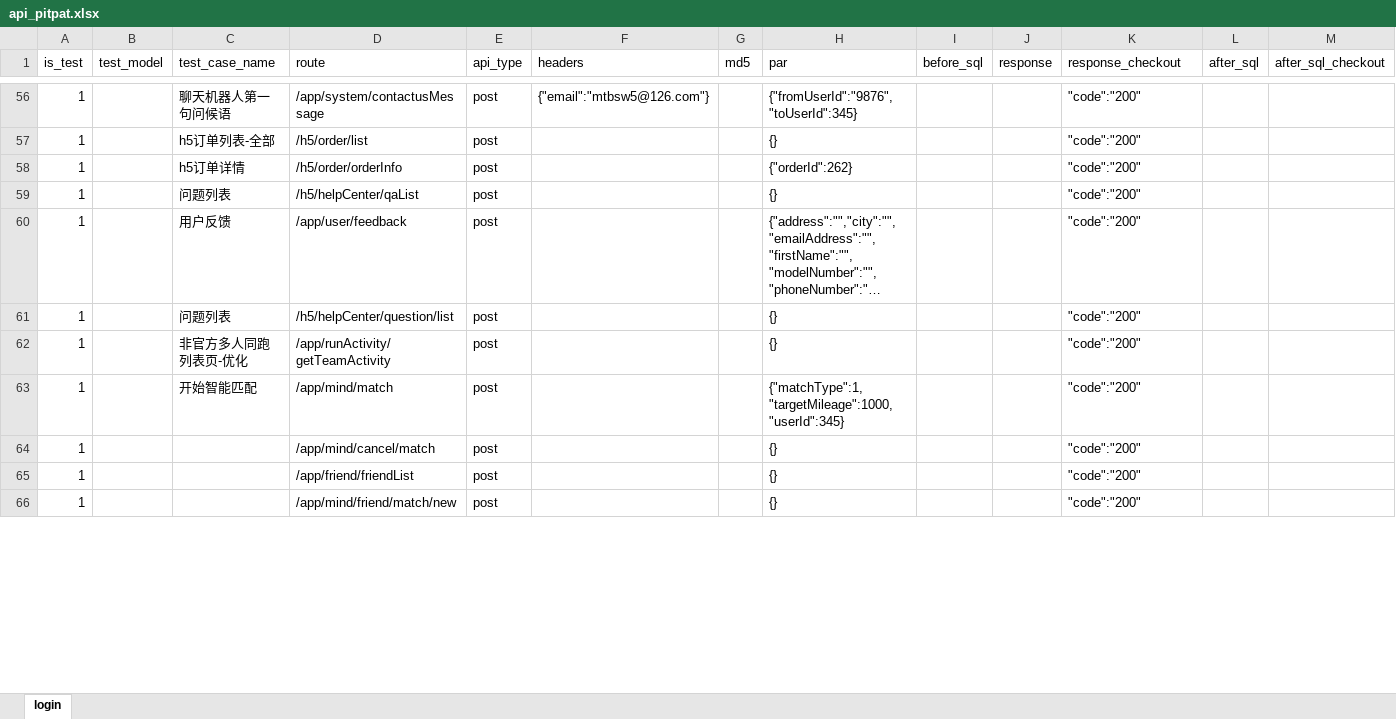
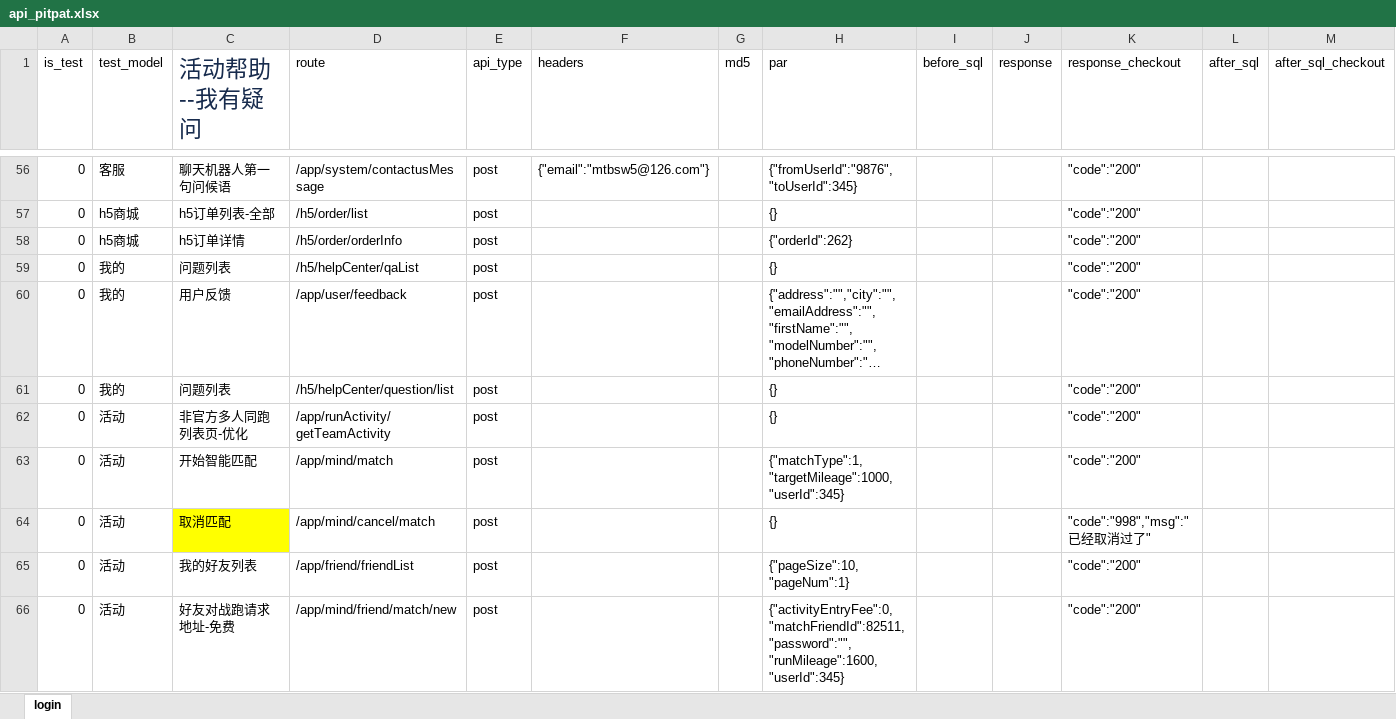
Before and after one commit to Arthurbym/api, an Excel workbook: test_data/api_doc/api_pitpat.xlsx, sheet login, drawn as a sheet; only a part is shown, gaps mark what is left out; long unchanged cells end in …; values as stored, in another font and other column widths than the file's, no borders; removed rows and columns are numbered as before the commit, all else as after; rows hold the shown columns only; the diff covers the shown part only; the diff names each change by its address in the sheet, - before the commit and + after, or states it on an @@ line.

```diff
--- a/test_data/api_doc/api_pitpat.xlsx (sheet login)
+++ b/test_data/api_doc/api_pitpat.xlsx (sheet login)
-C1: test_case_name
+C1: 活动帮助--我有疑问
-C1 text colour: black
+C1 text colour: #172B4D, text size: larger
-A56:A63 (is_test): 1
+A56:A63 (is_test): 0
-B56 (test_model): (empty)
+B56 (test_model): 客服
-B57:B58 (test_model): (empty)
+B57:B58 (test_model): h5商城
-B59:B61 (test_model): (empty)
+B59:B61 (test_model): 我的
-B62:B63 (test_model): (empty)
+B62:B63 (test_model): 活动
-row 64: 1 |  |  | /app/mind/cancel/match | post |  |  | {} |  |  | "code":"200"
-row 65: 1 |  |  | /app/friend/friendList | post |  |  | {} |  |  | "code":"200"
-row 66: 1 |  |  | /app/mind/friend/match/new | post |  |  | {} |  |  | "code":"200"
+row 64: 0 | 活动 | 取消匹配 | /app/mind/cancel/match | post |  |  | {} |  |  | "code":"998","msg":"已经取消过了"
+row 65: 0 | 活动 | 我的好友列表 | /app/friend/friendList | post |  |  | {"pageSize":10,"pageNum":1} |  |  | "code":"200"
+row 66: 0 | 活动 | 好友对战跑请求地址-免费 | /app/mind/friend/match/new | post |  |  | {"activityEntryFee":0,"matchFriendId":82511,"password":"","runMileage":1600,"userId":345} |  |  | "code":"200"
```
Also changed, not shown: 14 added rows, 12 removed rows, 130 edited cells and cell formats elsewhere in this sheet, 4 other files.
